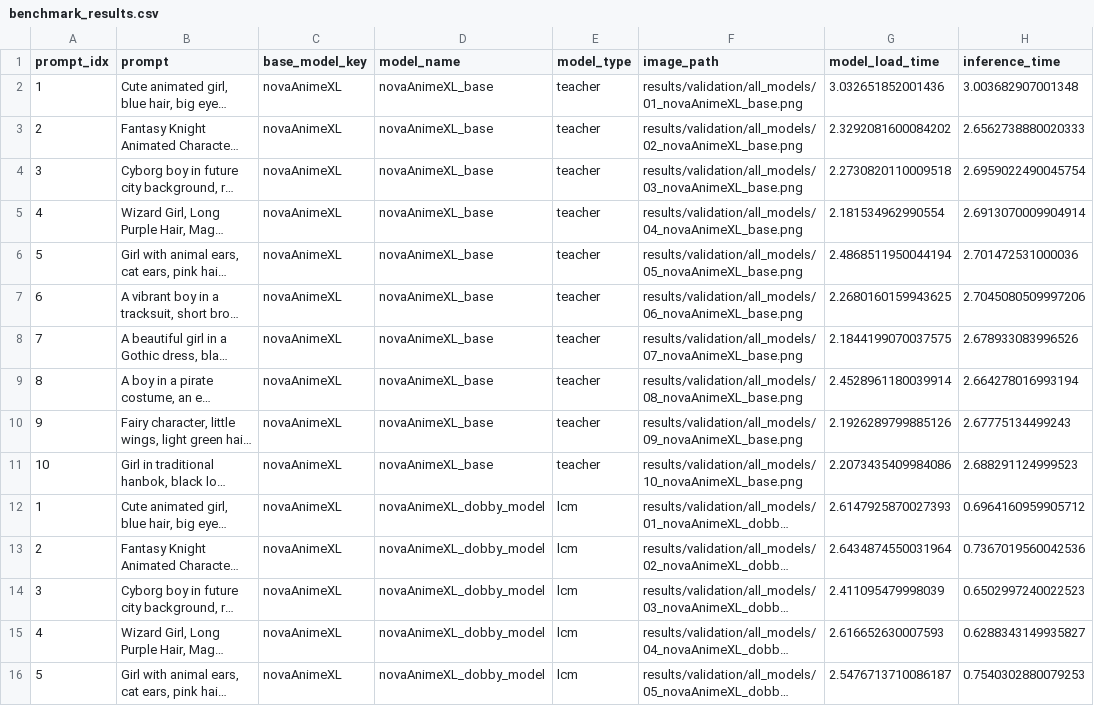
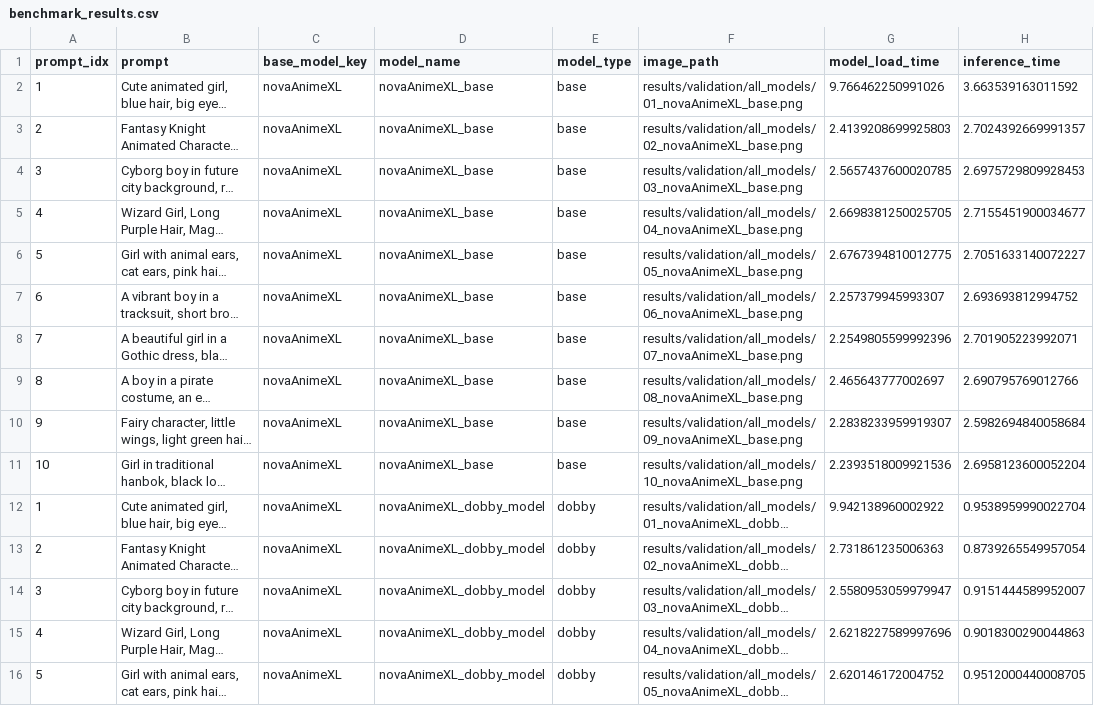
Before and after one commit to Dobby-Canvas/dobby-benchmark-script, a CSV file: results/validation/all_models/benchmark_results.csv, drawn as a sheet; only a part is shown; long unchanged cells end in …; the diff covers the shown part only; the diff names each change by its address in the sheet, - before the commit and + after, or states it on an @@ line.

Commit message:
benchmark result update

```diff
--- a/results/validation/all_models/benchmark_results.csv
+++ b/results/validation/all_models/benchmark_results.csv
-E2:E11 (model_type): teacher
+E2:E11 (model_type): base
-G2 (model_load_time): 3.032651852001436
+G2 (model_load_time): 9.766462250991026
-H2 (inference_time): 3.003682907001348
+H2 (inference_time): 3.663539163011592
-G3 (model_load_time): 2.3292081600084202
+G3 (model_load_time): 2.4139208699925803
-H3 (inference_time): 2.6562738880020333
+H3 (inference_time): 2.7024392669991357
-G4 (model_load_time): 2.2730820110009518
+G4 (model_load_time): 2.5657437600020785
-H4 (inference_time): 2.6959022490045754
+H4 (inference_time): 2.6975729809928453
-G5 (model_load_time): 2.181534962990554
+G5 (model_load_time): 2.6698381250025705
-H5 (inference_time): 2.6913070009904914
+H5 (inference_time): 2.7155451900034677
-G6 (model_load_time): 2.4868511950044194
+G6 (model_load_time): 2.6767394810012775
-H6 (inference_time): 2.701472531000036
+H6 (inference_time): 2.7051633140072227
-G7 (model_load_time): 2.2680160159943625
+G7 (model_load_time): 2.257379945993307
-H7 (inference_time): 2.7045080509997206
+H7 (inference_time): 2.693693812994752
-G8 (model_load_time): 2.1844199070037575
+G8 (model_load_time): 2.2549805599992396
-H8 (inference_time): 2.678933083996526
+H8 (inference_time): 2.701905223992071
-G9 (model_load_time): 2.4528961180039914
+G9 (model_load_time): 2.465643777002697
-H9 (inference_time): 2.664278016993194
+H9 (inference_time): 2.690795769012766
-G10 (model_load_time): 2.1926289799885126
+G10 (model_load_time): 2.2838233959919307
-H10 (inference_time): 2.67775134499243
+H10 (inference_time): 2.5982694840058684
-G11 (model_load_time): 2.2073435409984086
+G11 (model_load_time): 2.2393518009921536
-H11 (inference_time): 2.688291124999523
+H11 (inference_time): 2.6958123600052204
-E12:E16 (model_type): lcm
+E12:E16 (model_type): dobby
-G12 (model_load_time): 2.6147925870027393
+G12 (model_load_time): 9.942138960002922
-H12 (inference_time): 0.6964160959905712
+H12 (inference_time): 0.9538959990022704
-G13 (model_load_time): 2.6434874550031964
+G13 (model_load_time): 2.731861235006363
-H13 (inference_time): 0.7367019560042536
+H13 (inference_time): 0.8739265549957054
-G14 (model_load_time): 2.411095479998039
+G14 (model_load_time): 2.5580953059979947
-H14 (inference_time): 0.6502997240022523
+H14 (inference_time): 0.9151444589952007
-G15 (model_load_time): 2.616652630007593
+G15 (model_load_time): 2.6218227589997696
-H15 (inference_time): 0.6288343149935827
+H15 (inference_time): 0.9018300290044863
-G16 (model_load_time): 2.5476713710086187
+G16 (model_load_time): 2.620146172004752
-H16 (inference_time): 0.7540302880079253
+H16 (inference_time): 0.9512000440008705
```
Also changed, not shown: 15 edited cells elsewhere in this file, 3 other files.
